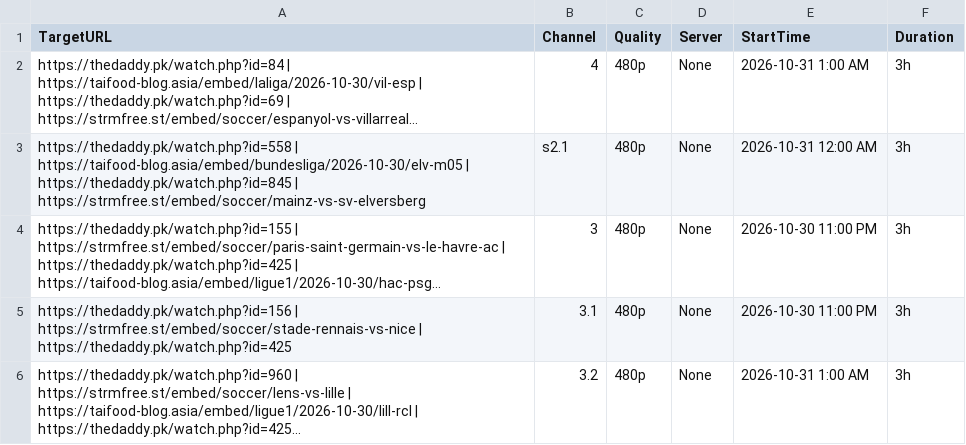
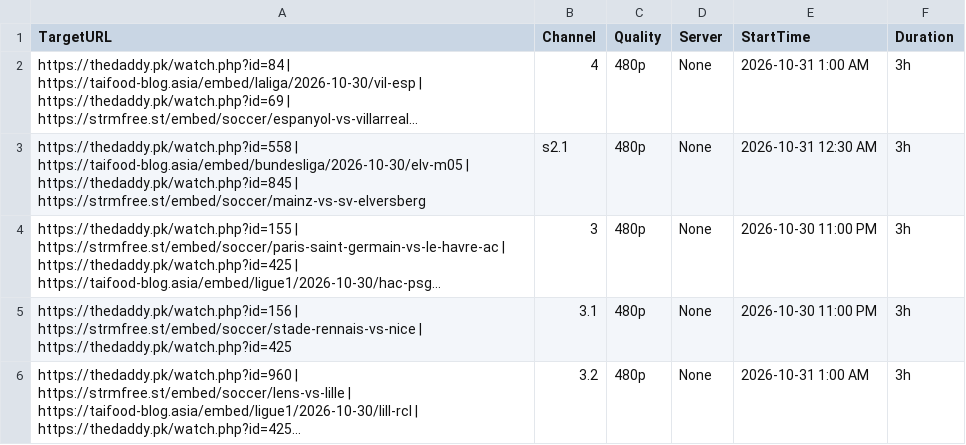
Before and after one commit to poorpeople-cmd/bbbbbbbbb-1111, a CSV file: streams.csv, drawn as a sheet; long unchanged cells end in …; the diff names each change by its address in the sheet, - before the commit and + after, or states it on an @@ line.

Commit message:
Update streams.csv

```diff
--- a/streams.csv
+++ b/streams.csv
-E3 (StartTime): 2026-10-31 12:00 AM
+E3 (StartTime): 2026-10-31 12:30 AM
```
